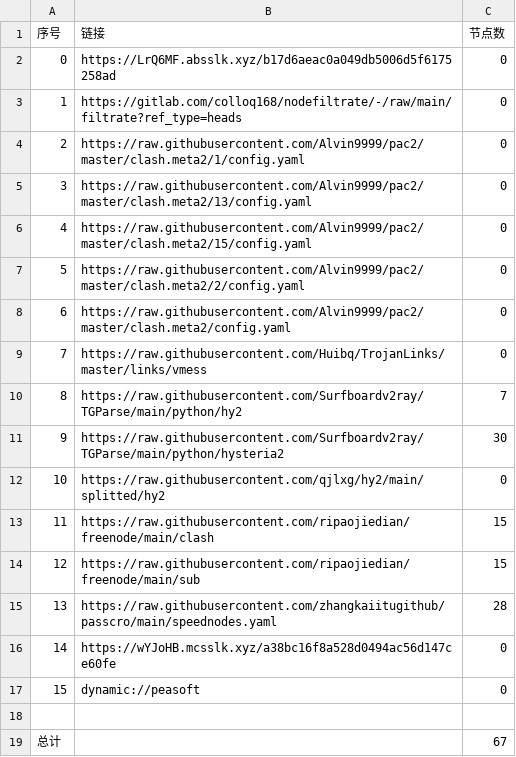
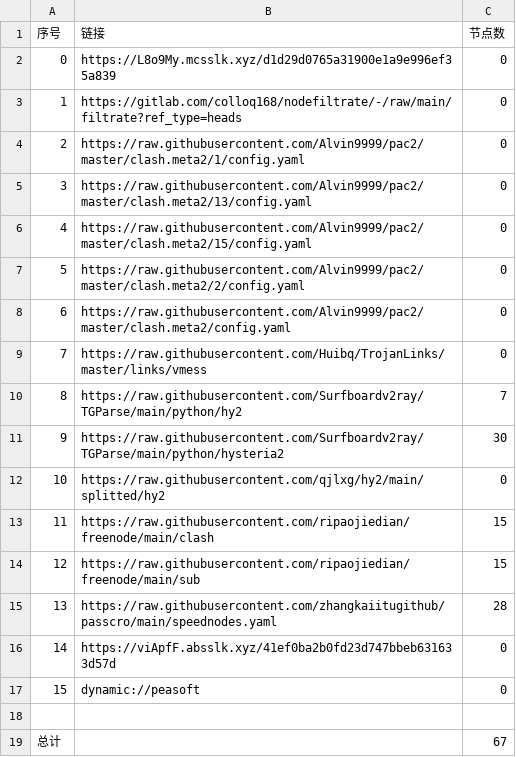
Before and after one commit to sileopro/AutoMergePublicNodes, a CSV file: list_result.csv, drawn as a sheet.

```diff
--- a/list_result.csv
+++ b/list_result.csv
@@ -1,3 +1,3 @@
 序号,链接,节点数
-0,https://LrQ6MF.absslk.xyz/b17d6aeac0a049db5006d5f6175258ad,0
+0,https://L8o9My.mcsslk.xyz/d1d29d0765a31900e1a9e996ef35a839,0
 1,https://gitlab.com/colloq168/nodefiltrate/-/raw/main/filtrate?ref_type=heads,0
@@ -15,3 +15,3 @@
 13,https://raw.githubusercontent.com/zhangkaiitugithub/passcro/main/speednodes.yaml,28
-14,https://wYJoHB.mcsslk.xyz/a38bc16f8a528d0494ac56d147ce60fe,0
+14,https://viApfF.absslk.xyz/41ef0ba2b0fd23d747bbeb631633d57d,0
 15,dynamic://peasoft,0
```
Also changed, not shown: 3 other files.
